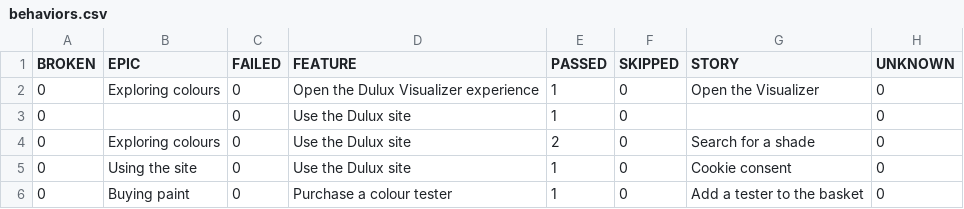
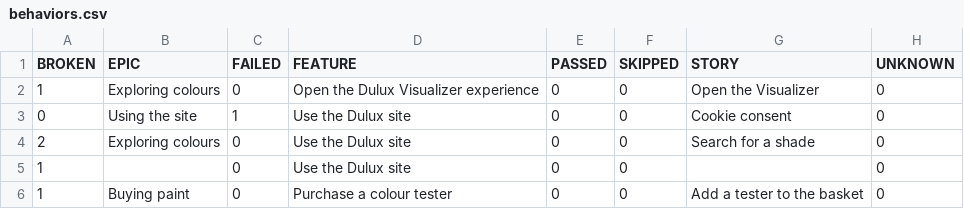
Before and after one commit to magdaU/playwright-python-dulux-uk, a CSV file: smoke/data/behaviors.csv, drawn as a sheet.

```diff
--- a/smoke/data/behaviors.csv
+++ b/smoke/data/behaviors.csv
@@ -1,6 +1,6 @@
 "BROKEN","EPIC","FAILED","FEATURE","PASSED","SKIPPED","STORY","UNKNOWN"
-"0","Exploring colours","0","Open the Dulux Visualizer experience","1","0","Open the Visualizer","0"
-"0","","0","Use the Dulux site","1","0","","0"
-"0","Exploring colours","0","Use the Dulux site","2","0","Search for a shade","0"
-"0","Using the site","0","Use the Dulux site","1","0","Cookie consent","0"
-"0","Buying paint","0","Purchase a colour tester","1","0","Add a tester to the basket","0"
+"1","Exploring colours","0","Open the Dulux Visualizer experience","0","0","Open the Visualizer","0"
+"0","Using the site","1","Use the Dulux site","0","0","Cookie consent","0"
+"2","Exploring colours","0","Use the Dulux site","0","0","Search for a shade","0"
+"1","","0","Use the Dulux site","0","0","","0"
+"1","Buying paint","0","Purchase a colour tester","0","0","Add a tester to the basket","0"
```
Also changed, not shown: smoke/data/suites.csv, 45 other files.
